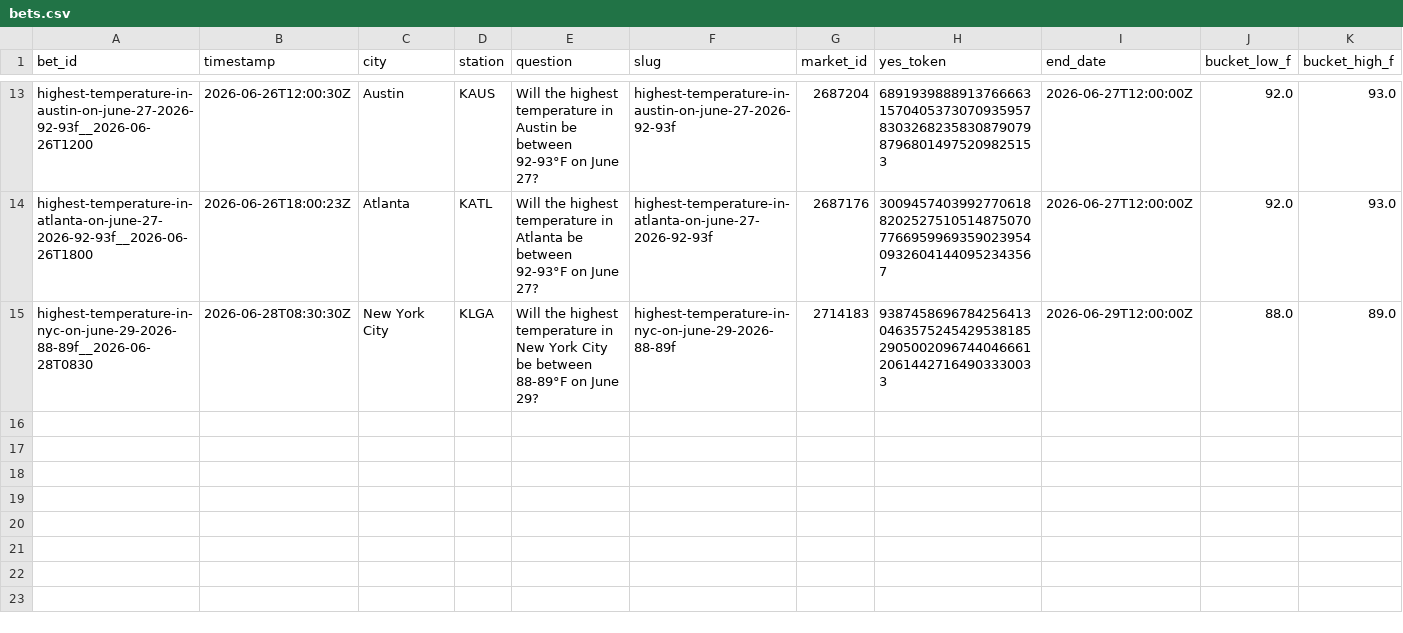
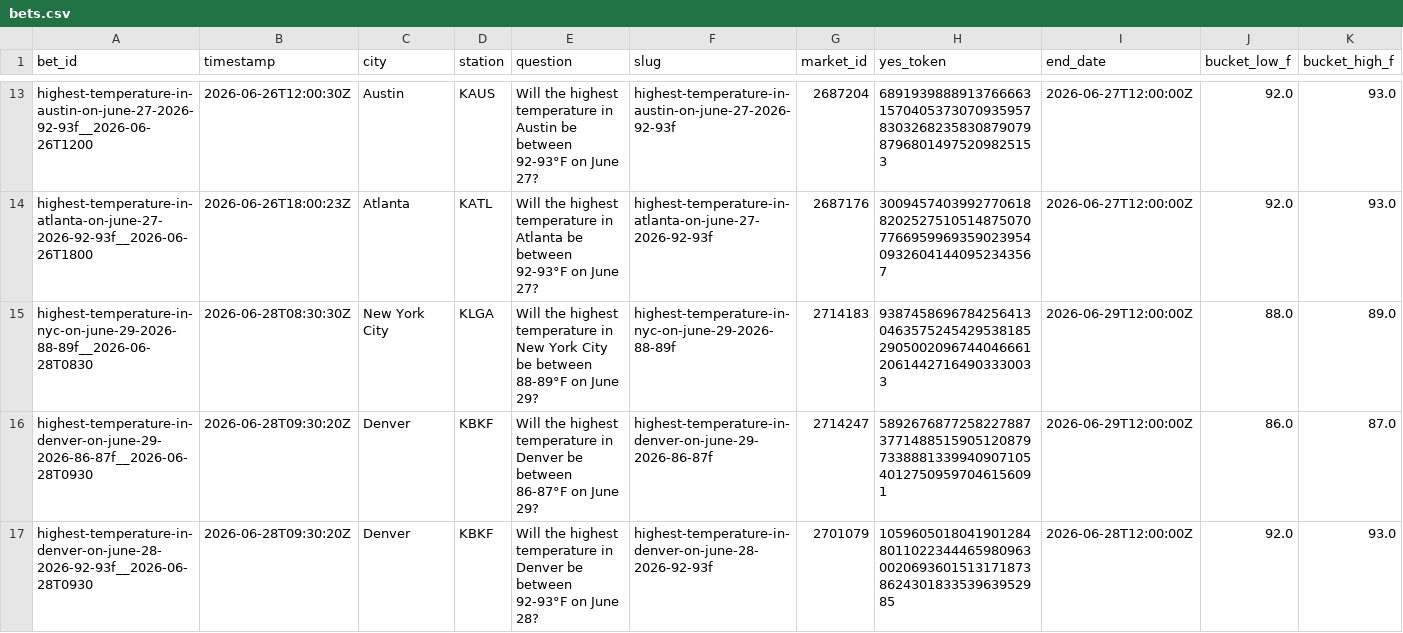
Before and after one commit to user-kv/polymarket-desk, a CSV file: papertrader/data/bets.csv, drawn as a sheet; only a part is shown, gaps mark what is left out; rows hold the shown columns only; the diff names each change by its address in the sheet, - before the commit and + after, or states it on an @@ line.

```diff
--- a/papertrader/data/bets.csv
+++ b/papertrader/data/bets.csv
+row 16: highest-temperature-in-denver-on-june-29-2026-86-87f__2026-06-28T0930 | 2026-06-28T09:30:20Z | Denver | KBKF | Will the highest temperature in Denver be between 86-87°F on June 29? | highest-temperature-in-denver-on-june-29-2026-86-87f | 2714247 | 58926768772582278873771488515905120879733888133994090710540127509597046156091 | 2026-06-29T12:00:00Z | 86.0 | 87.0
+row 17: highest-temperature-in-denver-on-june-28-2026-92-93f__2026-06-28T0930 | 2026-06-28T09:30:20Z | Denver | KBKF | Will the highest temperature in Denver be between 92-93°F on June 28? | highest-temperature-in-denver-on-june-28-2026-92-93f | 2701079 | 105960501804190128480110223444659809630020693601513171873862430183353963952985 | 2026-06-28T12:00:00Z | 92.0 | 93.0
```
Also changed, not shown: 4 other files.
